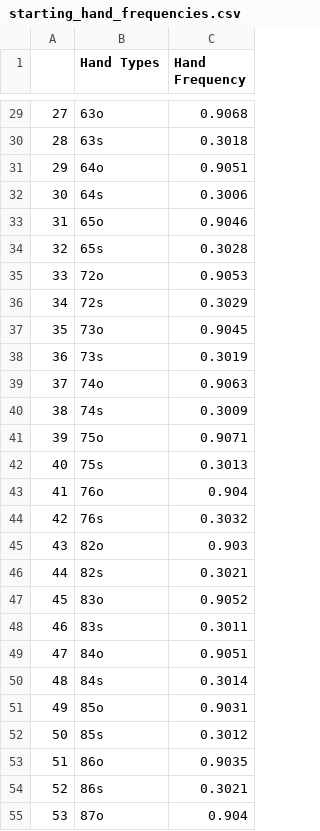
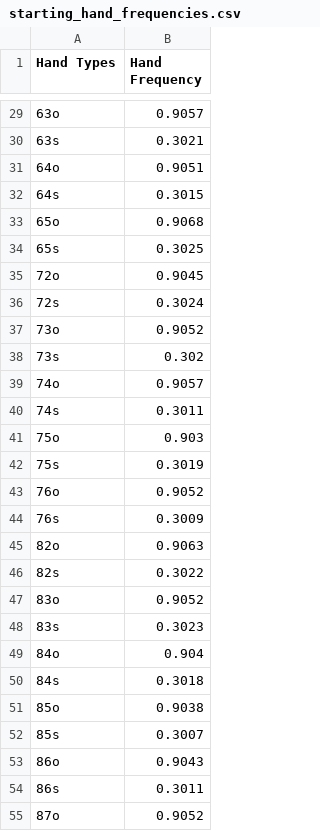
Before and after one commit to Shuttdown700/poker_analysis, a CSV file: starting_hand_frequencies.csv, drawn as a sheet; only a part is shown, gaps mark what is left out; removed rows and columns are numbered as before the commit, all else as after; the diff covers the shown part only; the diff names each change by its address in the sheet, - before the commit and + after, or states it on an @@ line.

```diff
--- a/starting_hand_frequencies.csv
+++ b/starting_hand_frequencies.csv
-column A, rows 29-55: 27 | 28 | 29 | 30 | 31 | 32 | 33 | 34 | 35 | 36 | 37 | 38 | 39 | 40 | 41 | 42 | 43 | 44 | 45 | 46 | 47 | 48 | 49 | 50 | 51 | 52 | 53
-B29 (Hand Frequency): 0.9068
+B29 (Hand Frequency): 0.9057
-B30 (Hand Frequency): 0.3018
+B30 (Hand Frequency): 0.3021
-B32 (Hand Frequency): 0.3006
+B32 (Hand Frequency): 0.3015
-B33 (Hand Frequency): 0.9046
+B33 (Hand Frequency): 0.9068
-B34 (Hand Frequency): 0.3028
+B34 (Hand Frequency): 0.3025
-B35 (Hand Frequency): 0.9053
+B35 (Hand Frequency): 0.9045
-B36 (Hand Frequency): 0.3029
+B36 (Hand Frequency): 0.3024
-B37 (Hand Frequency): 0.9045
+B37 (Hand Frequency): 0.9052
-B38 (Hand Frequency): 0.3019
+B38 (Hand Frequency): 0.302
-B39 (Hand Frequency): 0.9063
+B39 (Hand Frequency): 0.9057
-B40 (Hand Frequency): 0.3009
+B40 (Hand Frequency): 0.3011
-B41 (Hand Frequency): 0.9071
+B41 (Hand Frequency): 0.903
-B42 (Hand Frequency): 0.3013
+B42 (Hand Frequency): 0.3019
-B43 (Hand Frequency): 0.904
+B43 (Hand Frequency): 0.9052
-B44 (Hand Frequency): 0.3032
+B44 (Hand Frequency): 0.3009
-B45 (Hand Frequency): 0.903
+B45 (Hand Frequency): 0.9063
-B46 (Hand Frequency): 0.3021
+B46 (Hand Frequency): 0.3022
-B48 (Hand Frequency): 0.3011
+B48 (Hand Frequency): 0.3023
-B49 (Hand Frequency): 0.9051
+B49 (Hand Frequency): 0.904
-B50 (Hand Frequency): 0.3014
+B50 (Hand Frequency): 0.3018
-B51 (Hand Frequency): 0.9031
+B51 (Hand Frequency): 0.9038
-B52 (Hand Frequency): 0.3012
+B52 (Hand Frequency): 0.3007
-B53 (Hand Frequency): 0.9035
+B53 (Hand Frequency): 0.9043
-B54 (Hand Frequency): 0.3021
+B54 (Hand Frequency): 0.3011
-B55 (Hand Frequency): 0.904
+B55 (Hand Frequency): 0.9052
```
Also changed, not shown: 136 edited cells elsewhere in this file.
